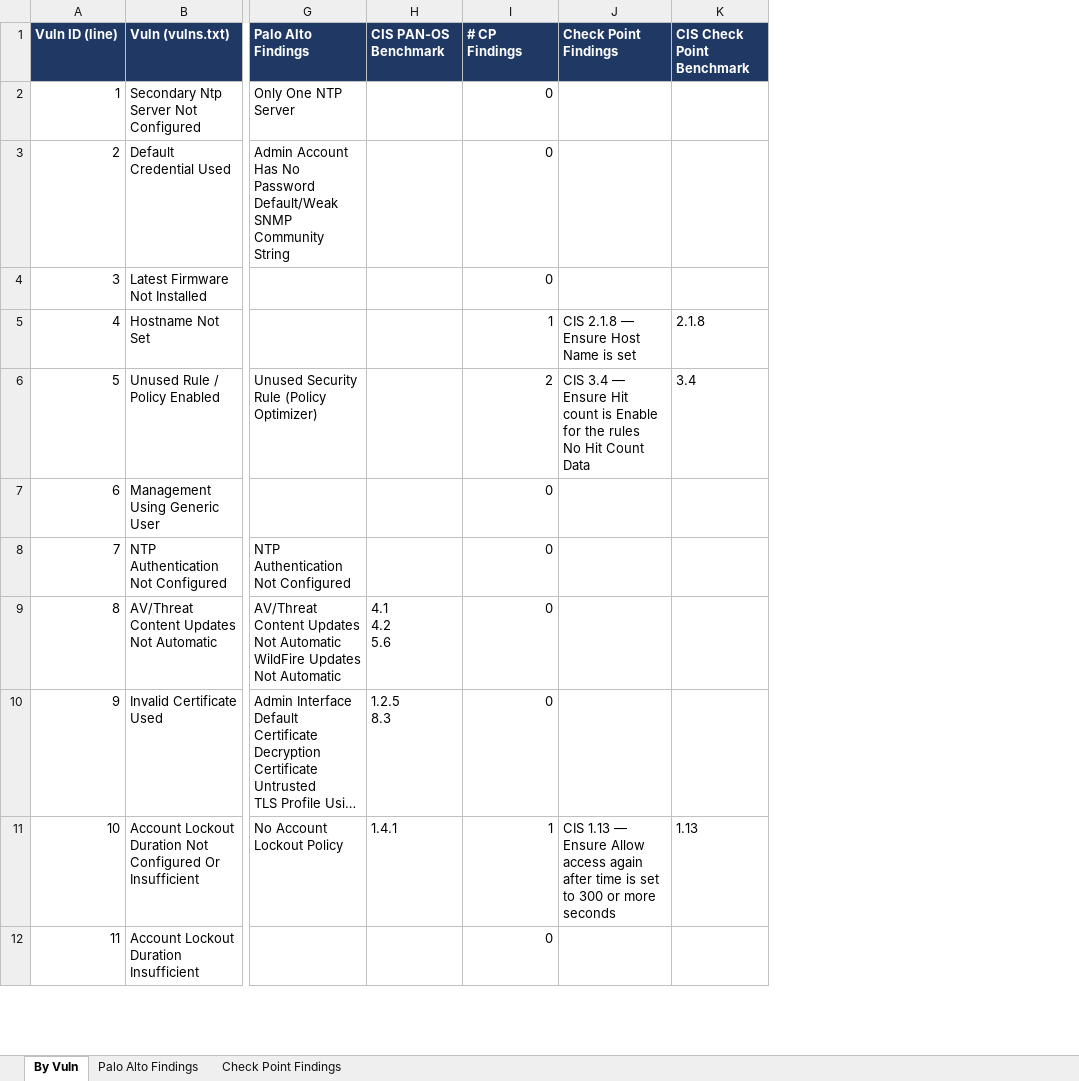
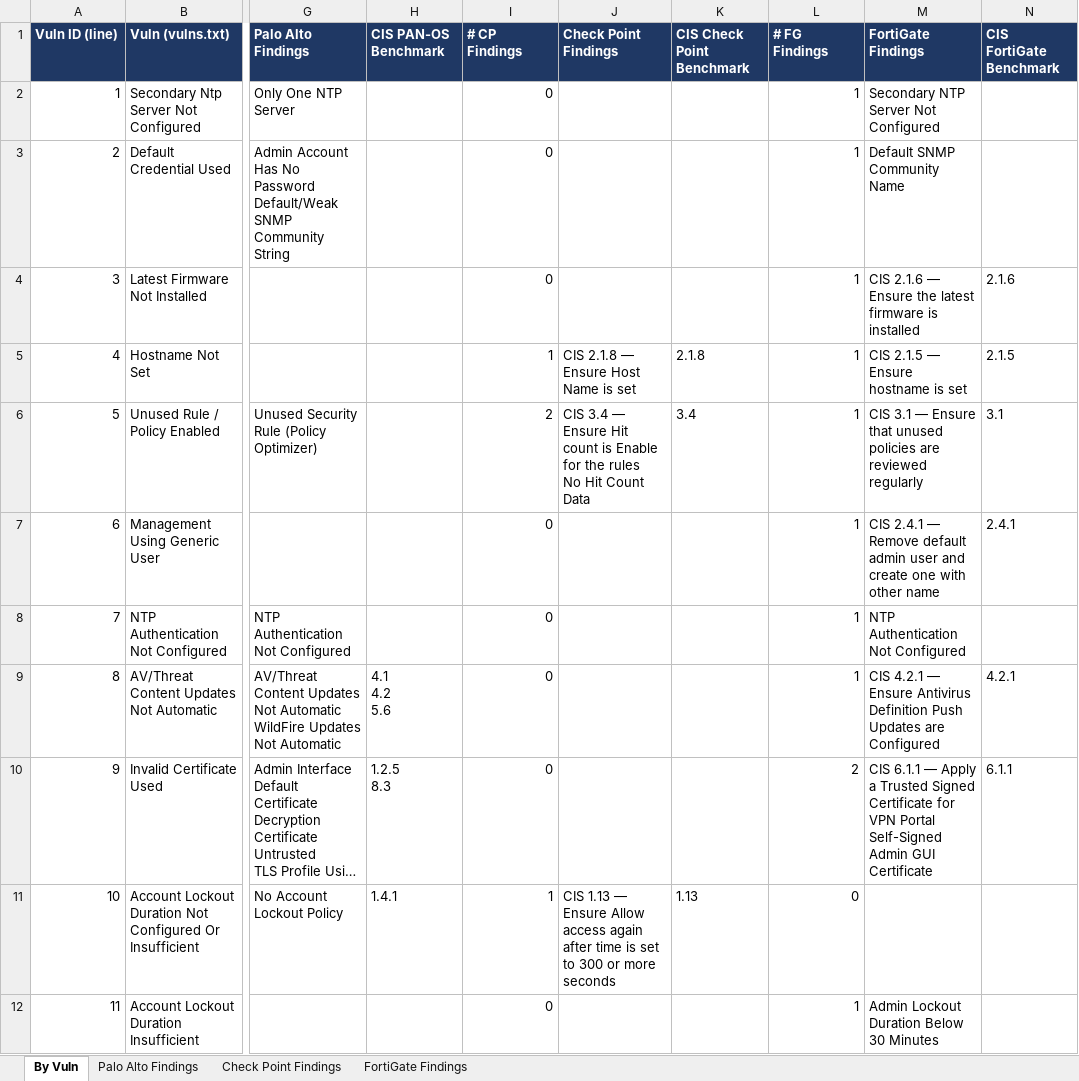
Before and after one commit to acknowledgeHim/paloalto_parser, an Excel workbook: vulns_framework_mapping.xlsx, sheet By Vuln, drawn as a sheet; only a part is shown, gaps mark what is left out; long unchanged cells end in …; values as stored, in another font and other column widths than the file's, no borders; ↵ is a line break in a cell; the diff names each change by its address in the sheet, - before the commit and + after, or states it on an @@ line.

```diff
--- a/vulns_framework_mapping.xlsx (sheet By Vuln)
+++ b/vulns_framework_mapping.xlsx (sheet By Vuln)
+sheet tab: FortiGate Findings
+column L (# FG Findings), rows 2-12: 1 | 1 | 1 | 1 | 1 | 1 | 1 | 1 | 2 | 0 | 1
+column M (FortiGate Findings), rows 2-12: Secondary NTP Server Not Configured | Default SNMP Community Name | CIS 2.1.6 — Ensure the latest firmware is installed | CIS 2.1.5 — Ensure hostname is set | CIS 3.1 — Ensure that unused policies are reviewed regularly | CIS 2.4.1 — Remove default admin user and create one with other name | NTP Authentication Not Configured | CIS 4.2.1 — Ensure Antivirus Definition Push Updates are Configured | CIS 6.1.1 — Apply a Trusted Signed Certificate for VPN Portal ↵ Self-Signed Admin GUI Certificate |  | Admin Lockout Duration Below 30 Minutes
+column N (CIS FortiGate Benchmark), rows 4-10: 2.1.6 | 2.1.5 | 3.1 | 2.4.1 |  | 4.2.1 | 6.1.1
```
Also changed, not shown: 3 other files.
